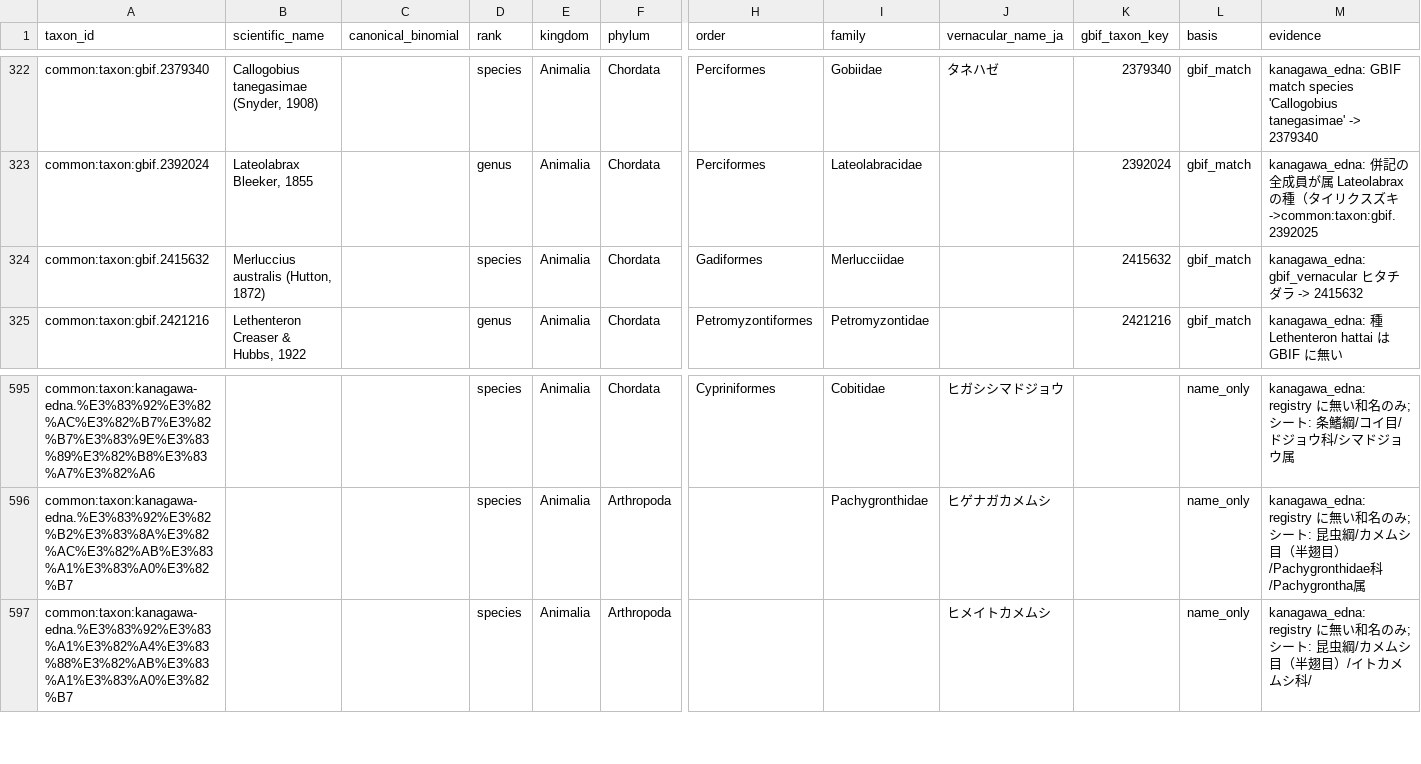
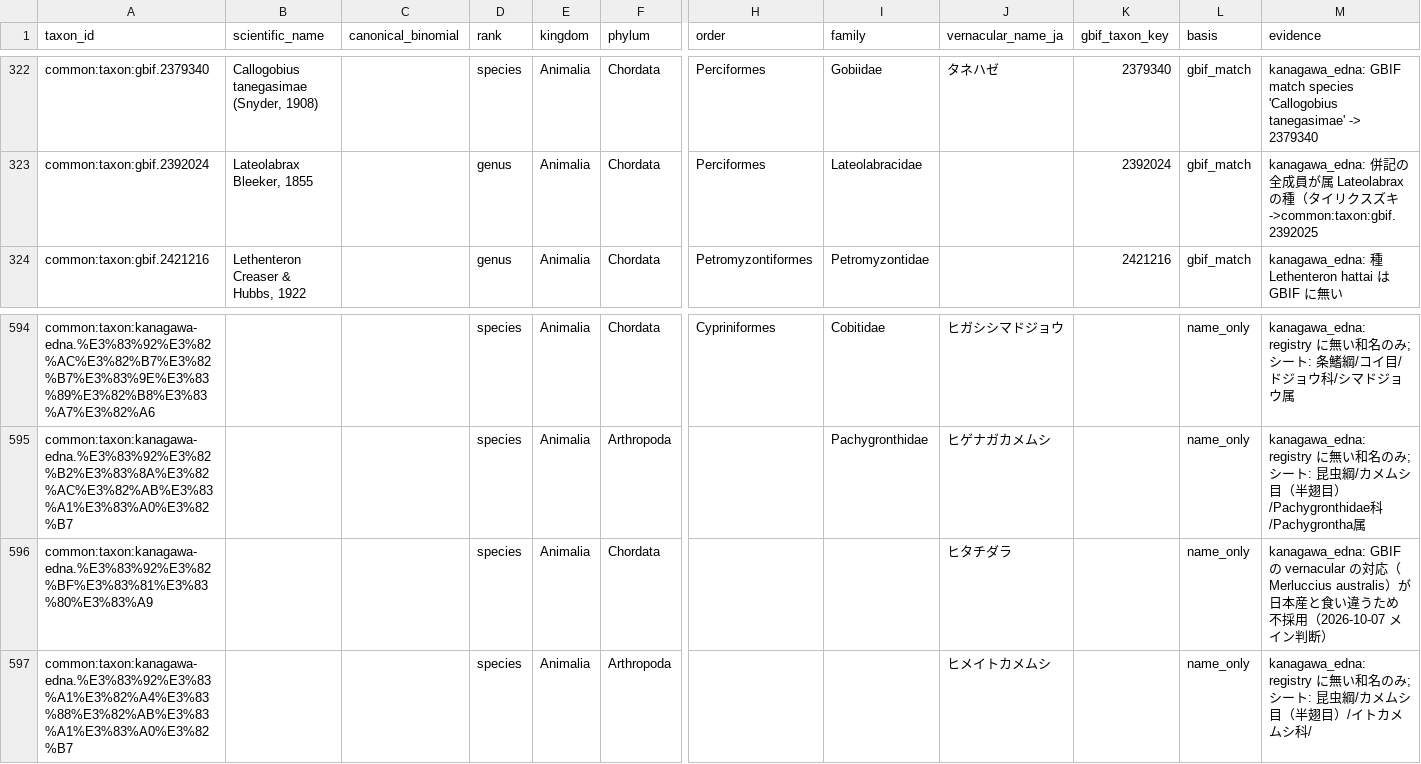
Before and after one commit to yu23ki14/ryuiki-chart, a CSV file: registry/taxon/supplement_taxa.csv, drawn as a sheet; only a part is shown, gaps mark what is left out; removed rows and columns are numbered as before the commit, all else as after; rows hold the shown columns only; the diff names each change by its address in the sheet, - before the commit and + after, or states it on an @@ line.

```diff
--- a/registry/taxon/supplement_taxa.csv
+++ b/registry/taxon/supplement_taxa.csv
-row 324: common:taxon:gbif.2415632 | Merluccius australis (Hutton, 1872) |  | species | Animalia | Chordata | Gadiformes | Merlucciidae |  | 2415632 | gbif_match | kanagawa_edna: gbif_vernacular ヒタチダラ -> 2415632
+row 596: common:taxon:kanagawa-edna.%E3%83%92%E3%82%BF%E3%83%81%E3%83%80%E3%83%A9 |  |  | species | Animalia | Chordata |  |  | ヒタチダラ |  | name_only | kanagawa_edna: GBIF の vernacular の対応（Merluccius australis）が日本産と食い違うため不採用（2026-10-07 メイン判断）
```
Also changed, not shown: registry/taxon/kanagawa_edna_name_map.csv.
